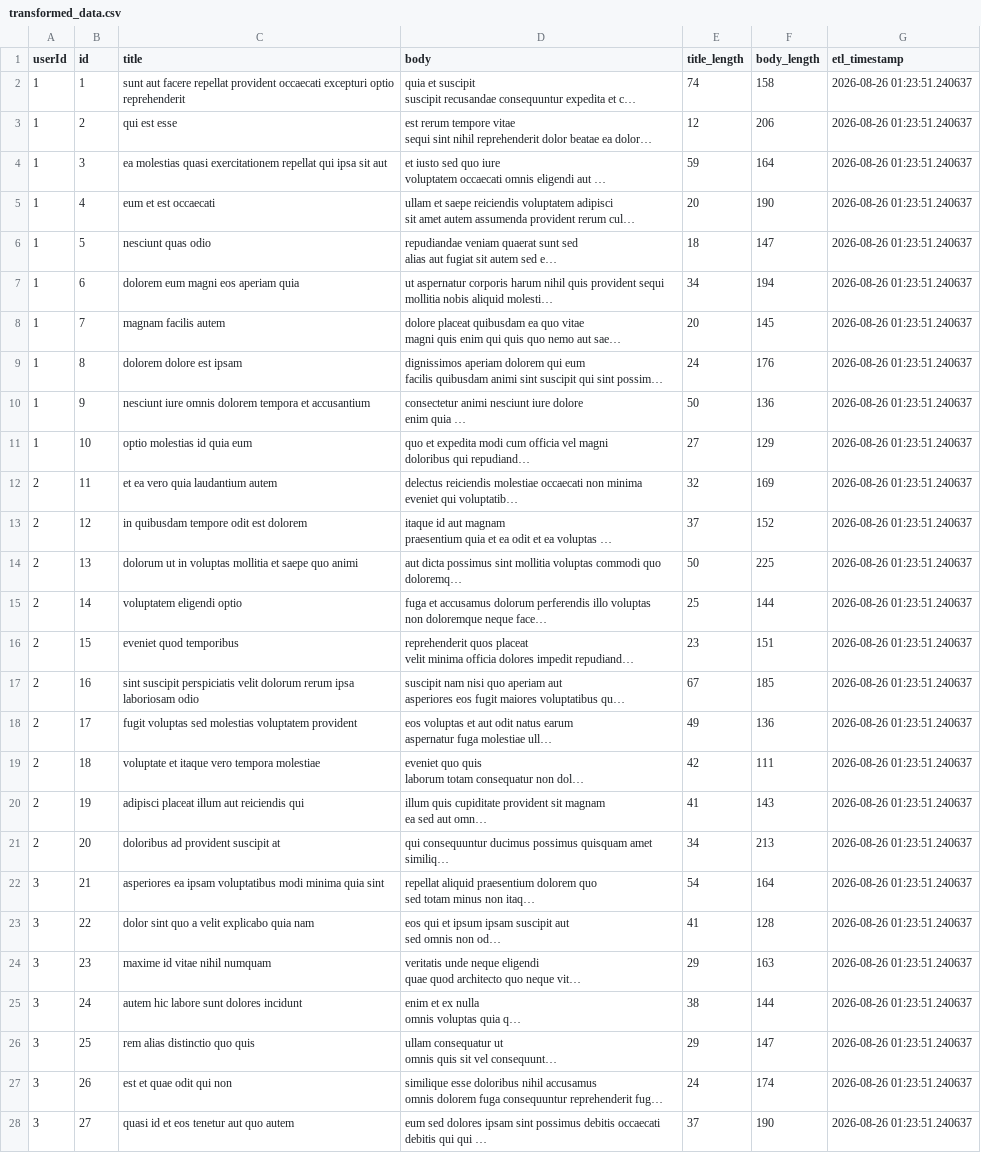
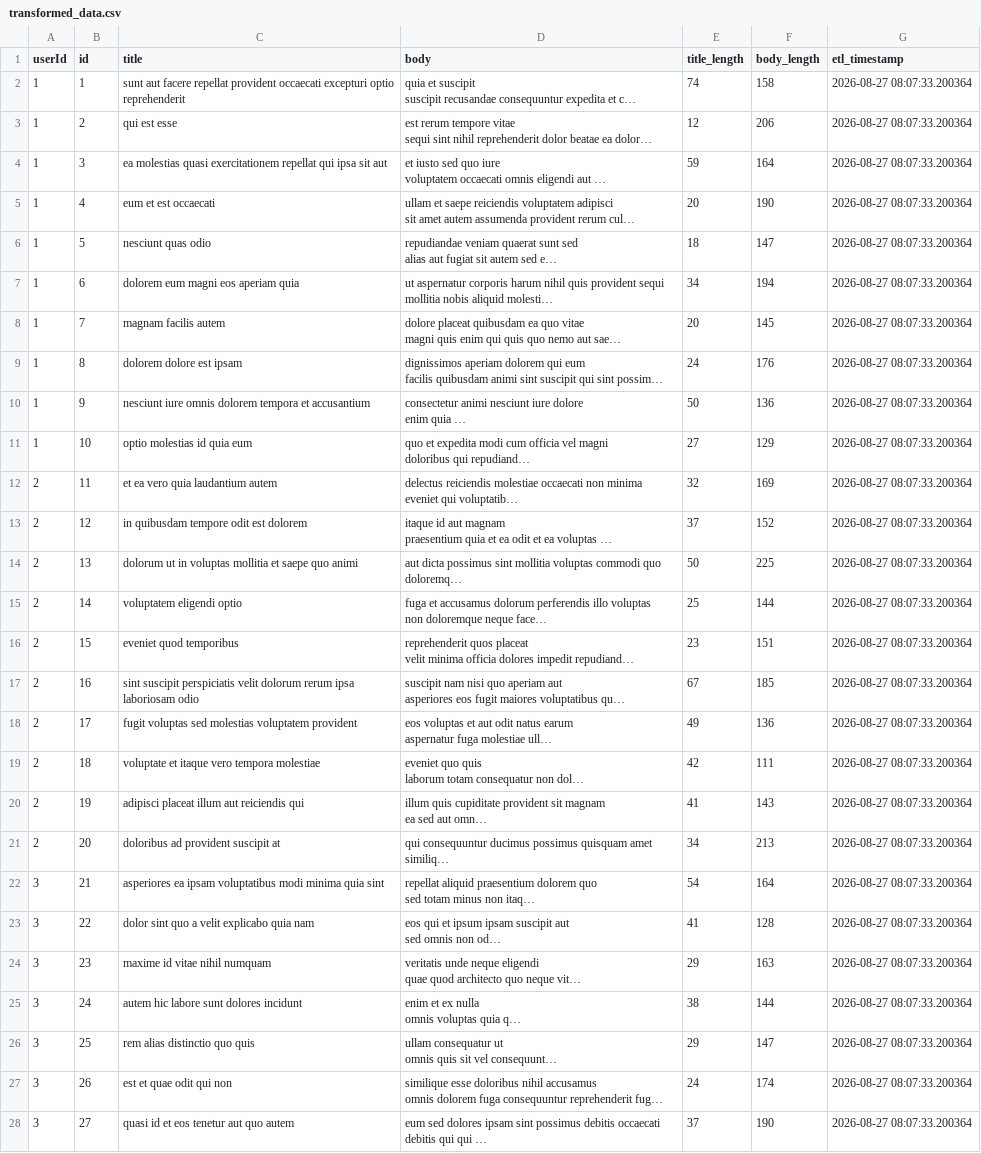
Before and after one commit to seemakotiya/ETL-pipeline-action, a CSV file: transformed_data.csv, drawn as a sheet; only a part is shown; long unchanged cells end in …; the diff covers the shown part only; the diff names each change by its address in the sheet, - before the commit and + after, or states it on an @@ line.

```diff
--- a/transformed_data.csv
+++ b/transformed_data.csv
-G2:G28 (etl_timestamp): 2026-08-26 01:23:51.240637
+G2:G28 (etl_timestamp): 2026-08-27 08:07:33.200364
```
Also changed, not shown: 73 edited cells elsewhere in this file, 1 other file.
